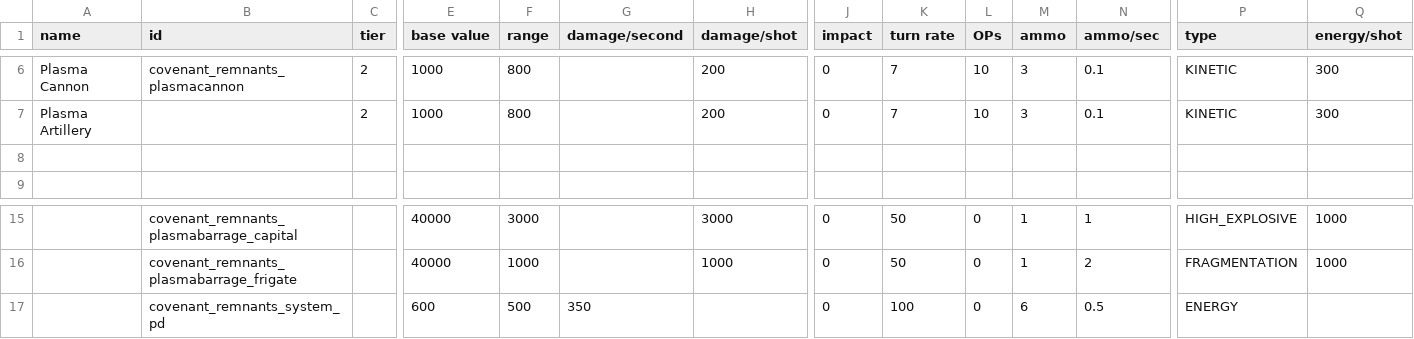
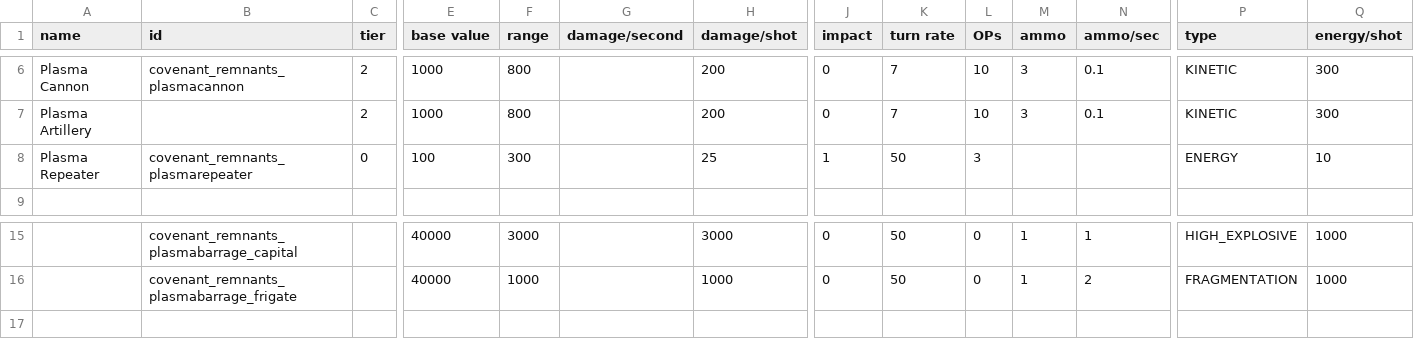
Before and after one commit to Combustiblemon/Covenant-Remnants, a CSV file: data/weapons/weapon_data.csv, drawn as a sheet; only a part is shown, gaps mark what is left out; removed rows and columns are numbered as before the commit, all else as after; rows hold the shown columns only; the diff names each change by its address in the sheet, - before the commit and + after, or states it on an @@ line.

```diff
--- a/data/weapons/weapon_data.csv
+++ b/data/weapons/weapon_data.csv
-row 8: (empty)
+row 8: Plasma Repeater | covenant_remnants_plasmarepeater | 0 | 100 | 300 |  | 25 | 1 | 50 | 3 |  |  | ENERGY | 10
-row 17:  | covenant_remnants_system_pd |  | 600 | 500 | 350 |  | 0 | 100 | 0 | 6 | 0.5 | ENERGY
```
Also changed, not shown: data/hulls/ship_data.csv, data/hulls/wing_data.csv, 5 other files.
